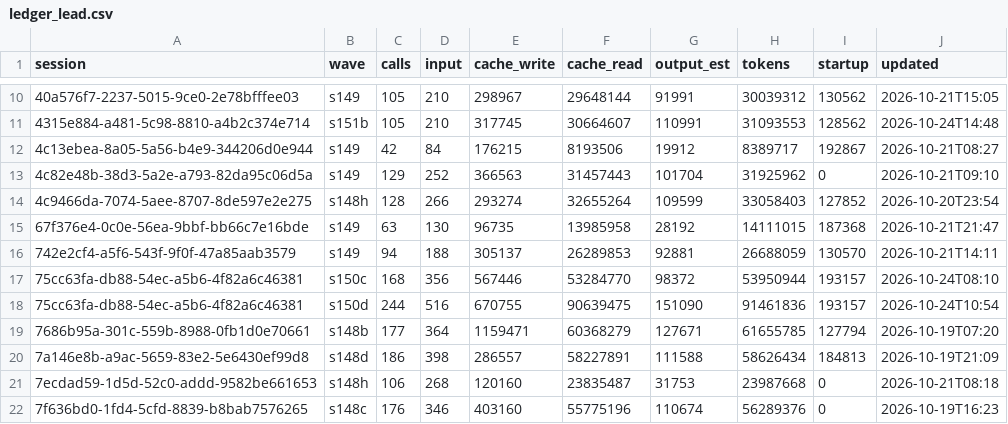
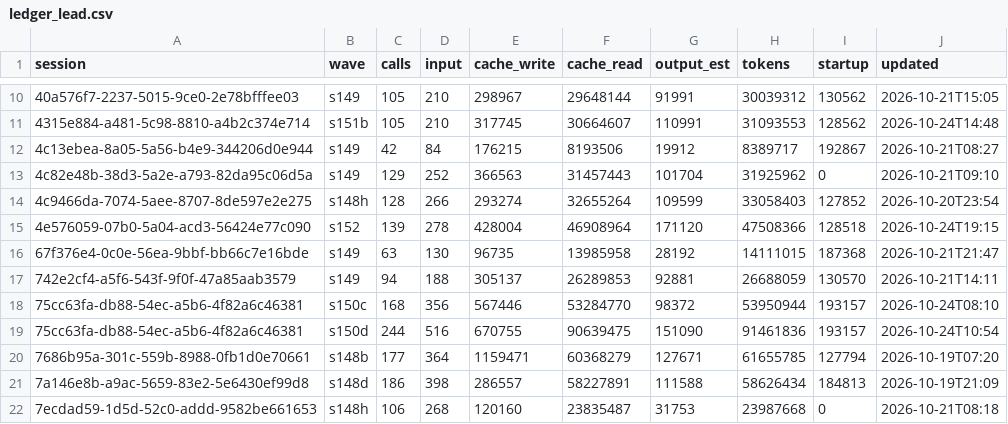
Before and after one commit to DrSaturnn/Step2Haki, a CSV file: workspace/repair/efficiency/ledger_lead.csv, drawn as a sheet; only a part is shown, gaps mark what is left out; the shorter side is filled out with more unchanged rows.

```diff
--- a/workspace/repair/efficiency/ledger_lead.csv
+++ b/workspace/repair/efficiency/ledger_lead.csv
@@ -14,2 +14,3 @@ session,wave,calls,input,cache_write,cache_read,output_est,tokens,startup,update
 4c9466da-7074-5aee-8707-8de597e2e275,s148h,128,266,293274,32655264,109599,33058403,127852,2026-10-20T23:54
+4e576059-07b0-5a04-acd3-56424e77c090,s152,139,278,428004,46908964,171120,47508366,128518,2026-10-24T19:15
 67f376e4-0c0e-56ea-9bbf-bb66c7e16bde,s149,63,130,96735,13985958,28192,14111015,187368,2026-10-21T21:47
```
Also changed, not shown: 2 other files.
